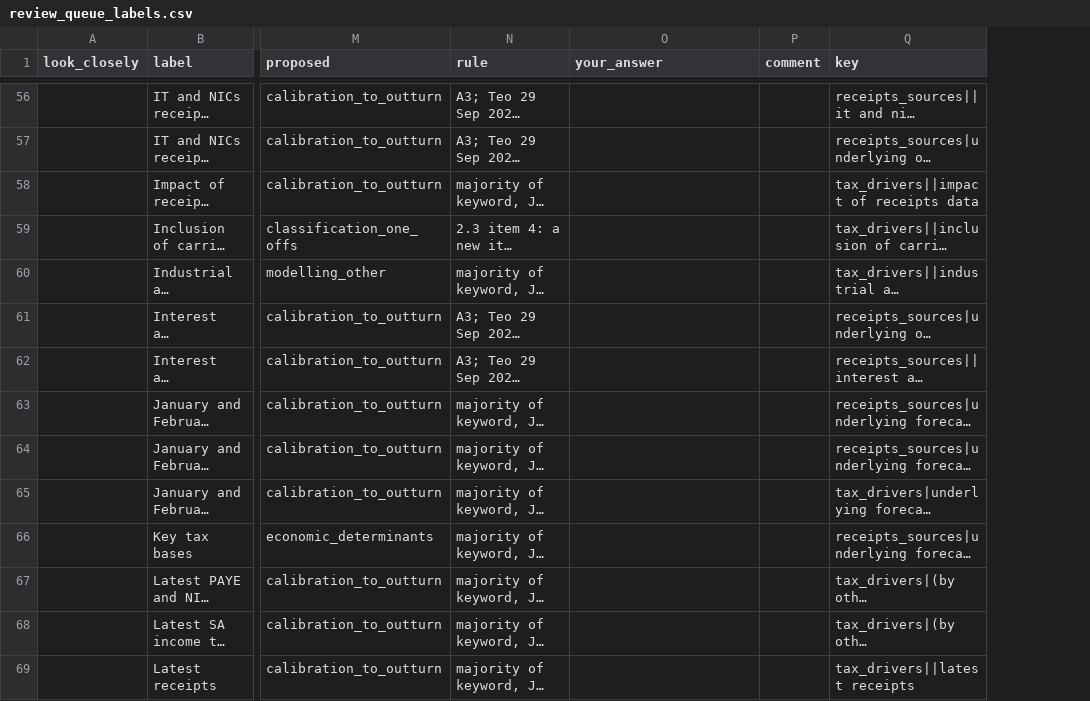
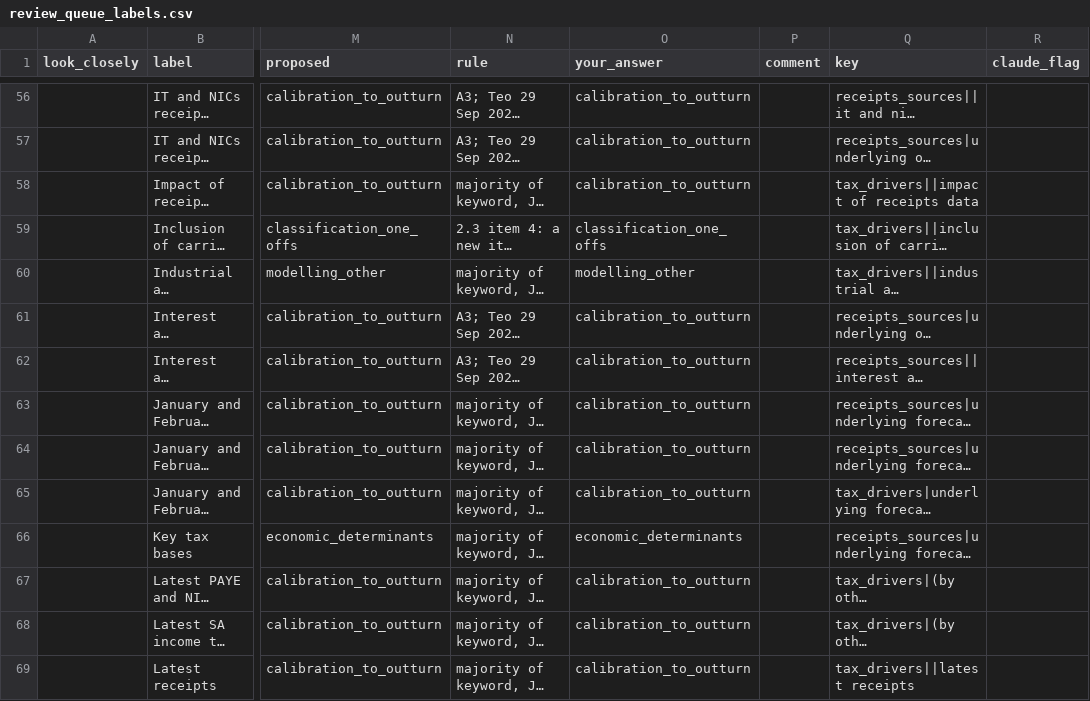
Before and after one commit to teoPazera/forecast-vintage-datasets, a CSV file: crosswalks/review_queue_labels.csv, drawn as a sheet; only a part is shown, gaps mark what is left out; long unchanged cells end in …; the diff covers the shown part only; the diff names each change by its address in the sheet, - before the commit and + after, or states it on an @@ line.

```diff
--- a/crosswalks/review_queue_labels.csv
+++ b/crosswalks/review_queue_labels.csv
+column R (claude_flag), empty
-O56:O58 (your_answer): (empty)
+O56:O58 (your_answer): calibration_to_outturn
-O59 (your_answer): (empty)
+O59 (your_answer): classification_one_offs
-O60 (your_answer): (empty)
+O60 (your_answer): modelling_other
-O61:O65 (your_answer): (empty)
+O61:O65 (your_answer): calibration_to_outturn
-O66 (your_answer): (empty)
+O66 (your_answer): economic_determinants
-O67:O69 (your_answer): (empty)
+O67:O69 (your_answer): calibration_to_outturn
```
Also changed, not shown: 141 edited cells elsewhere in this file, 4 other files.
